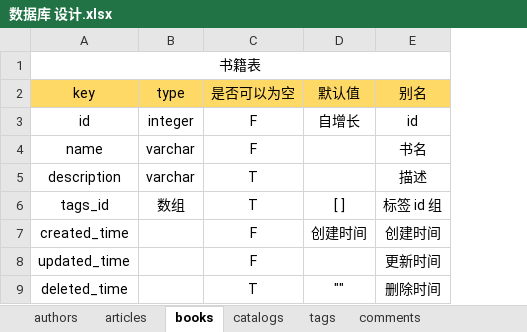
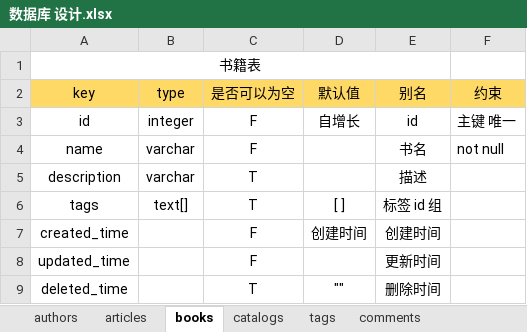
Before and after one commit to lkighy/blog, an Excel workbook: 数据库 设计.xlsx, sheet books, drawn as a sheet; values as stored, in another font and other column widths than the file's, no borders; the diff names each change by its address in the sheet, - before the commit and + after, or states it on an @@ line.

```diff
--- a/数据库 设计.xlsx (sheet books)
+++ b/数据库 设计.xlsx (sheet books)
+column F (约束), rows 3-4: 主键 唯一 | not null
-A6 (key): tags_id
+A6 (key): tags
-B6 (type): 数组
+B6 (type): text[]
```
Also changed, not shown: sheet articles, sheet child_comments, sheet catalogs, sheet comments, sheet authors, sheet tags, 25 other files.
